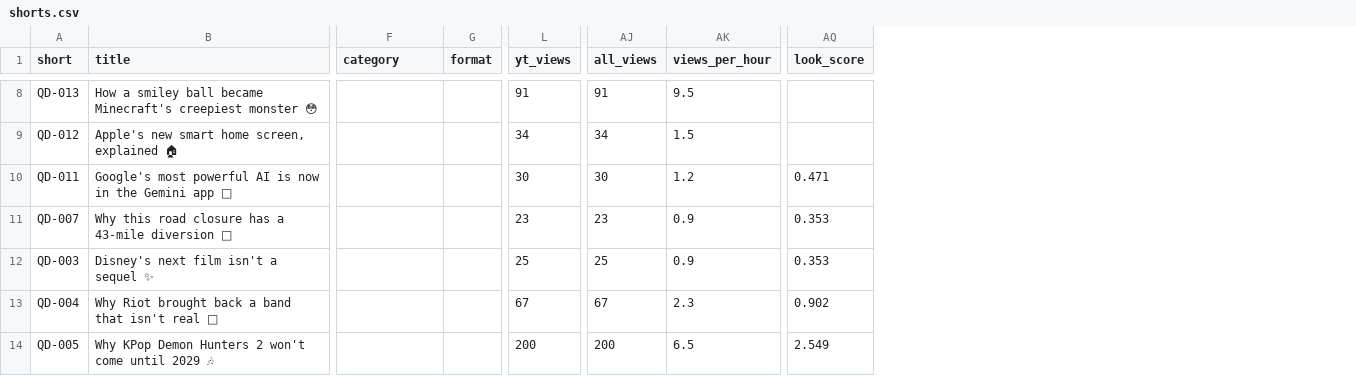
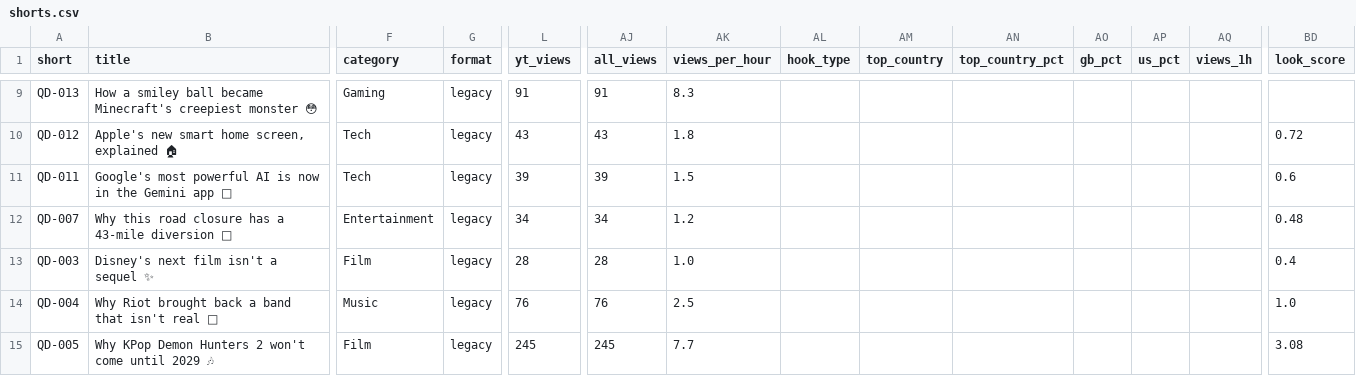
Before and after one commit to quickplay-studio/quickplay-autopilot, a CSV file: analytics/shorts.csv, drawn as a sheet; only a part is shown, gaps mark what is left out; addresses are those after the commit; the diff covers the shown part only; the diff names each change by its address in the sheet, - before the commit and + after, or states it on an @@ line.

```diff
--- a/analytics/shorts.csv
+++ b/analytics/shorts.csv
+column AL (hook_type), empty
+column AM (top_country), empty
+column AN (top_country_pct), empty
+column AO (gb_pct), empty
+column AP (us_pct), empty
+column AQ (views_1h), empty
-F9 (category): (empty)
+F9 (category): Gaming
-G9:G15 (format): (empty)
+G9:G15 (format): legacy
-AK9 (views_per_hour): 9.5
+AK9 (views_per_hour): 8.3
-F10:F11 (category): (empty)
+F10:F11 (category): Tech
-L10 (yt_views): 34
+L10 (yt_views): 43
-AJ10 (all_views): 34
+AJ10 (all_views): 43
-AK10 (views_per_hour): 1.5
+AK10 (views_per_hour): 1.8
-BD10 (look_score): (empty)
+BD10 (look_score): 0.72
-L11 (yt_views): 30
+L11 (yt_views): 39
-AJ11 (all_views): 30
+AJ11 (all_views): 39
-AK11 (views_per_hour): 1.2
+AK11 (views_per_hour): 1.5
-BD11 (look_score): 0.471
+BD11 (look_score): 0.6
-F12 (category): (empty)
+F12 (category): Entertainment
-L12 (yt_views): 23
+L12 (yt_views): 34
-AJ12 (all_views): 23
+AJ12 (all_views): 34
-AK12 (views_per_hour): 0.9
+AK12 (views_per_hour): 1.2
-BD12 (look_score): 0.353
+BD12 (look_score): 0.48
-F13 (category): (empty)
+F13 (category): Film
-L13 (yt_views): 25
+L13 (yt_views): 28
-AJ13 (all_views): 25
+AJ13 (all_views): 28
-AK13 (views_per_hour): 0.9
+AK13 (views_per_hour): 1.0
-BD13 (look_score): 0.353
+BD13 (look_score): 0.4
-F14 (category): (empty)
+F14 (category): Music
-L14 (yt_views): 67
+L14 (yt_views): 76
-AJ14 (all_views): 67
+AJ14 (all_views): 76
-AK14 (views_per_hour): 2.3
+AK14 (views_per_hour): 2.5
-BD14 (look_score): 0.902
+BD14 (look_score): 1.0
-F15 (category): (empty)
+F15 (category): Film
-L15 (yt_views): 200
+L15 (yt_views): 245
-AJ15 (all_views): 200
+AJ15 (all_views): 245
-AK15 (views_per_hour): 6.5
+AK15 (views_per_hour): 7.7
-BD15 (look_score): 2.549
+BD15 (look_score): 3.08
```
Also changed, not shown: 1 added row, 7 added columns and 78 edited cells elsewhere in this file, analytics/daily.csv, 22 other files.
